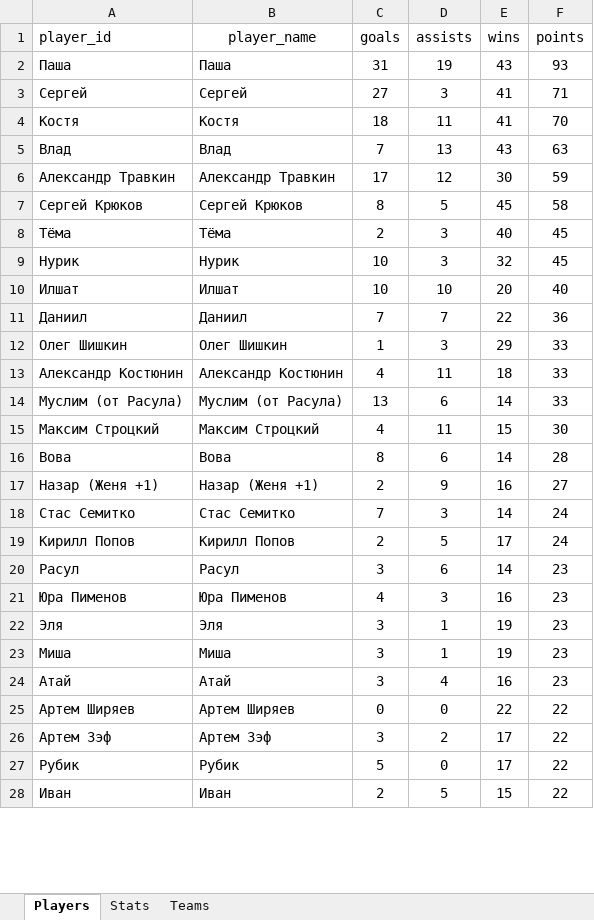
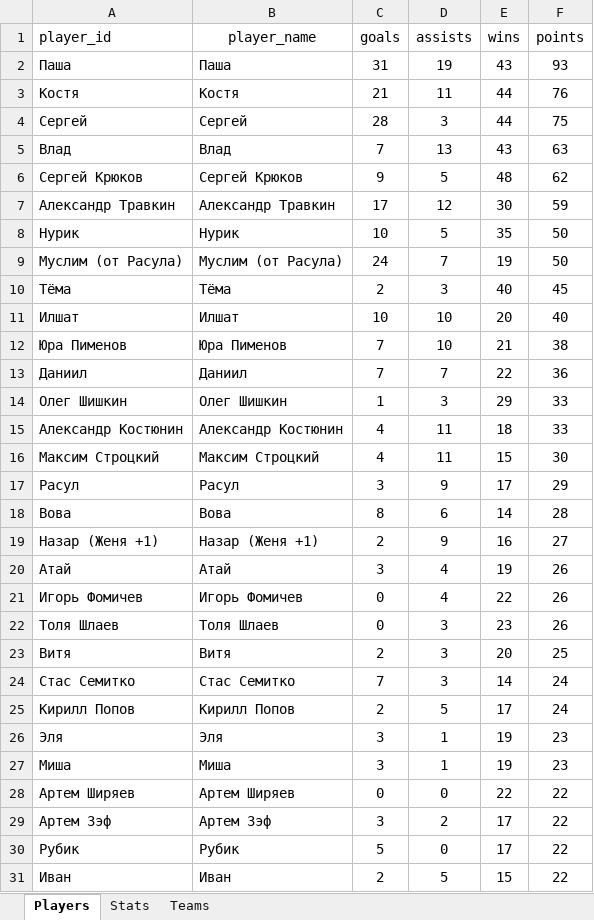
Before and after one commit to Greyusek/football_stats, an Excel workbook: football_stats.xlsx, sheet Players, drawn as a sheet; only a part is shown; values as stored, in another font and other column widths than the file's, no borders; table styles not drawn; removed rows and columns are numbered as before the commit, all else as after; the diff covers the shown part only; the diff names each change by its address in the sheet, - before the commit and + after, or states it on an @@ line.

```diff
--- a/football_stats.xlsx (sheet Players)
+++ b/football_stats.xlsx (sheet Players)
-row 3: Сергей | Сергей | 27 | 3 | 41 | 71
-C3 (goals): 18
+C3 (goals): 21
-E3 (wins): 41
+E3 (wins): 44
-F3 (points): 70
+F3 (points): 76
+row 4: Сергей | Сергей | 28 | 3 | 44 | 75
+row 6: Сергей Крюков | Сергей Крюков | 9 | 5 | 48 | 62
-row 7: Сергей Крюков | Сергей Крюков | 8 | 5 | 45 | 58
+row 8: Нурик | Нурик | 10 | 5 | 35 | 50
+row 9: Муслим (от Расула) | Муслим (от Расула) | 24 | 7 | 19 | 50
-row 9: Нурик | Нурик | 10 | 3 | 32 | 45
+row 12: Юра Пименов | Юра Пименов | 7 | 10 | 21 | 38
-row 14: Муслим (от Расула) | Муслим (от Расула) | 13 | 6 | 14 | 33
+row 17: Расул | Расул | 3 | 9 | 17 | 29
+row 20: Атай | Атай | 3 | 4 | 19 | 26
+row 21: Игорь Фомичев | Игорь Фомичев | 0 | 4 | 22 | 26
+row 22: Толя Шлаев | Толя Шлаев | 0 | 3 | 23 | 26
+row 23: Витя | Витя | 2 | 3 | 20 | 25
-row 20: Расул | Расул | 3 | 6 | 14 | 23
-row 21: Юра Пименов | Юра Пименов | 4 | 3 | 16 | 23
-row 24: Атай | Атай | 3 | 4 | 16 | 23
```
Also changed, not shown: 8 added rows and 6 removed rows elsewhere in this sheet, sheet Stats, sheet Teams, 3 other files.
